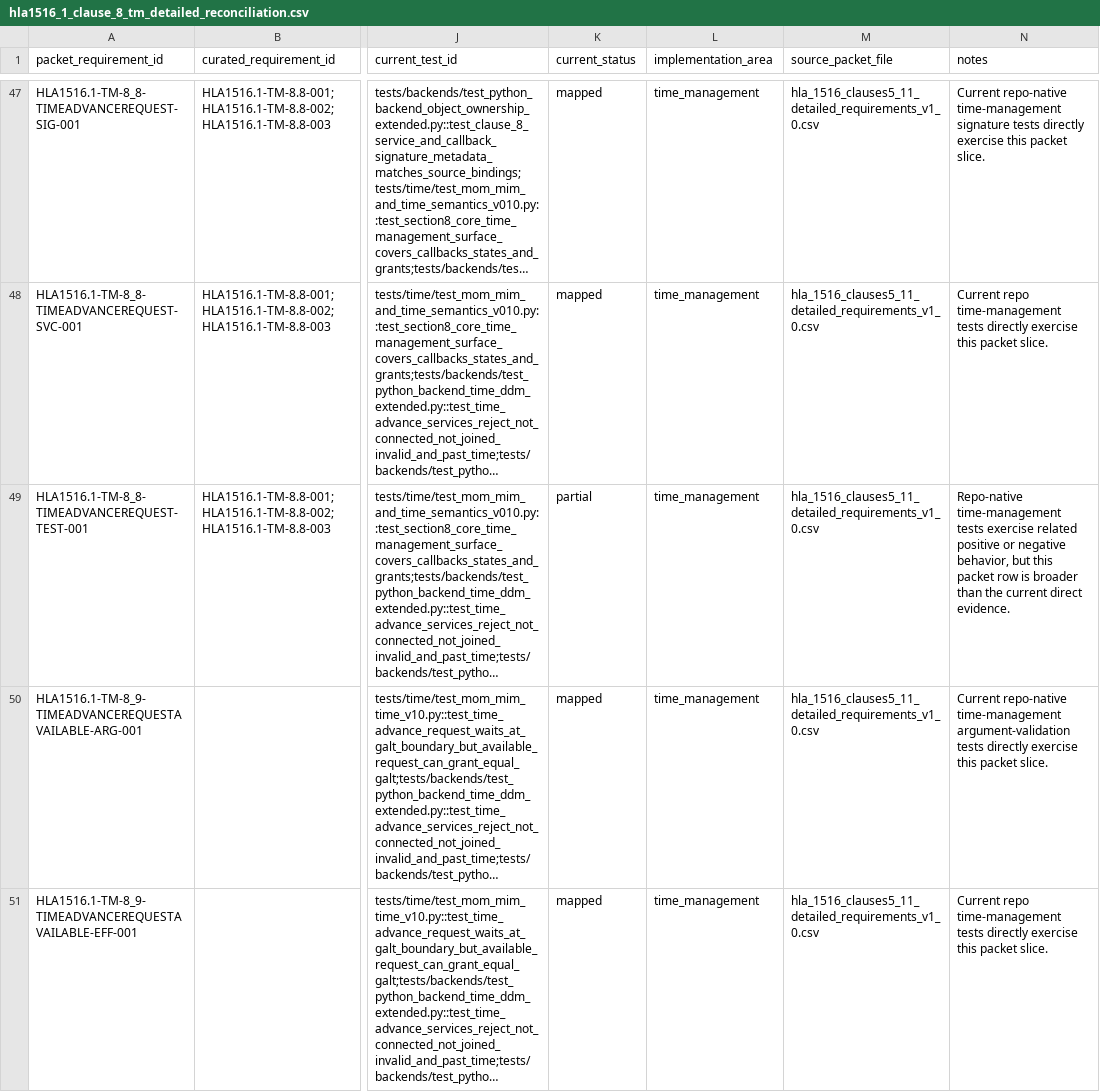
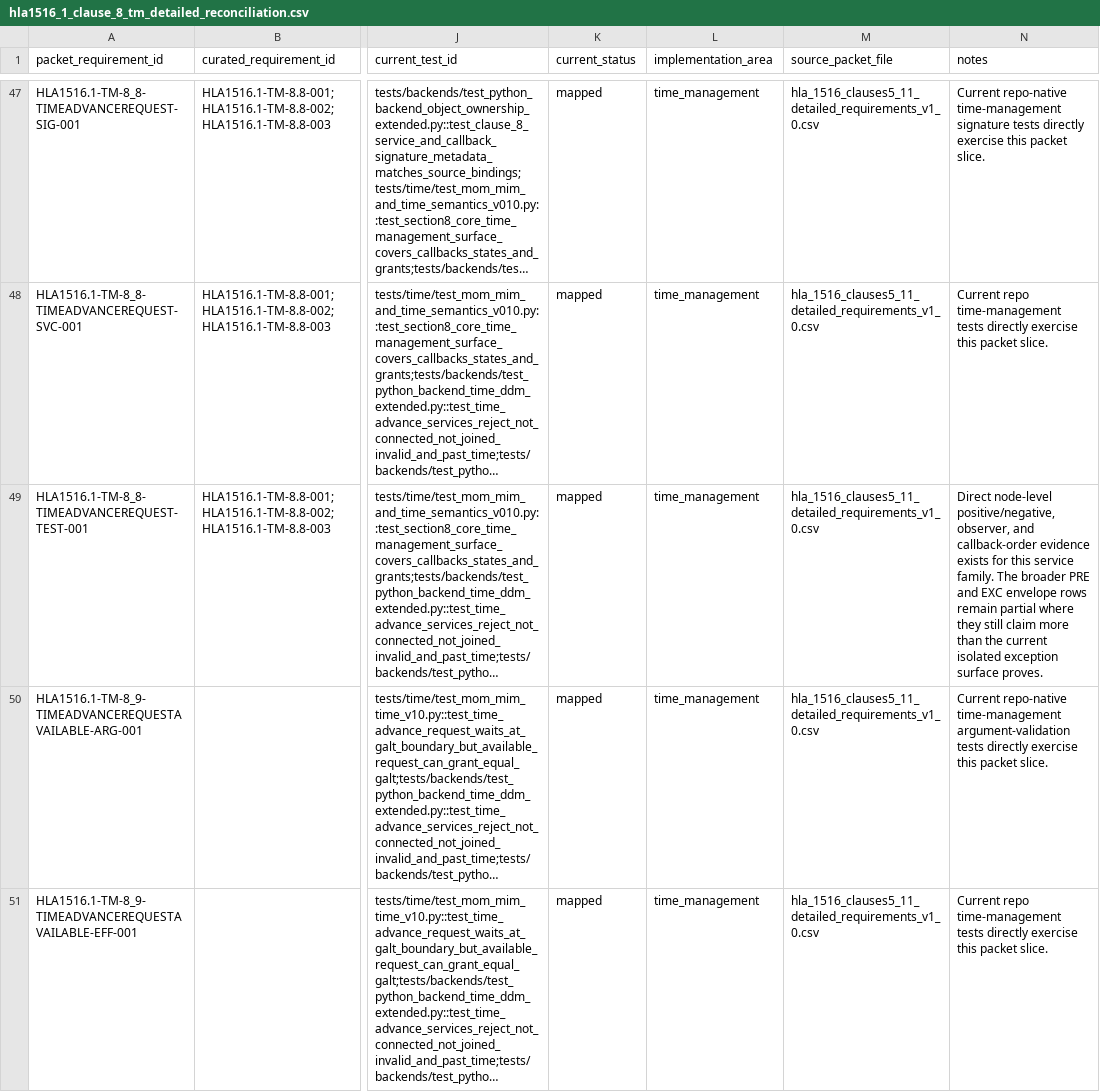
Before and after one commit to sheepfling/sturdy-broccoli, a CSV file: requirements/hla1516_1_clause_8_tm_detailed_reconciliation.csv, drawn as a sheet; only a part is shown, gaps mark what is left out; long unchanged cells end in …; the diff covers the shown part only; the diff names each change by its address in the sheet, - before the commit and + after, or states it on an @@ line.

Commit message:
Promote Clause 8 and 9 test coverage

```diff
--- a/requirements/hla1516_1_clause_8_tm_detailed_reconciliation.csv
+++ b/requirements/hla1516_1_clause_8_tm_detailed_reconciliation.csv
-K49 (current_status): partial
+K49 (current_status): mapped
-N49 (notes): Repo-native time-management tests exercise related positive or negative behavior, but this packet row is broader than the current direct evidence.
+N49 (notes): Direct node-level positive/negative, observer, and callback-order evidence exists for this service family. The broader PRE and EXC envelope rows remain partial where they still claim more than the current isolated exception surface proves.
```
Also changed, not shown: 44 edited cells elsewhere in this file, requirements/hla1516_1_clause_9_ddm_detailed_reconciliation.csv, requirements/hla1516_1_ddm_detailed_reconciliation.csv, 6 other files.
